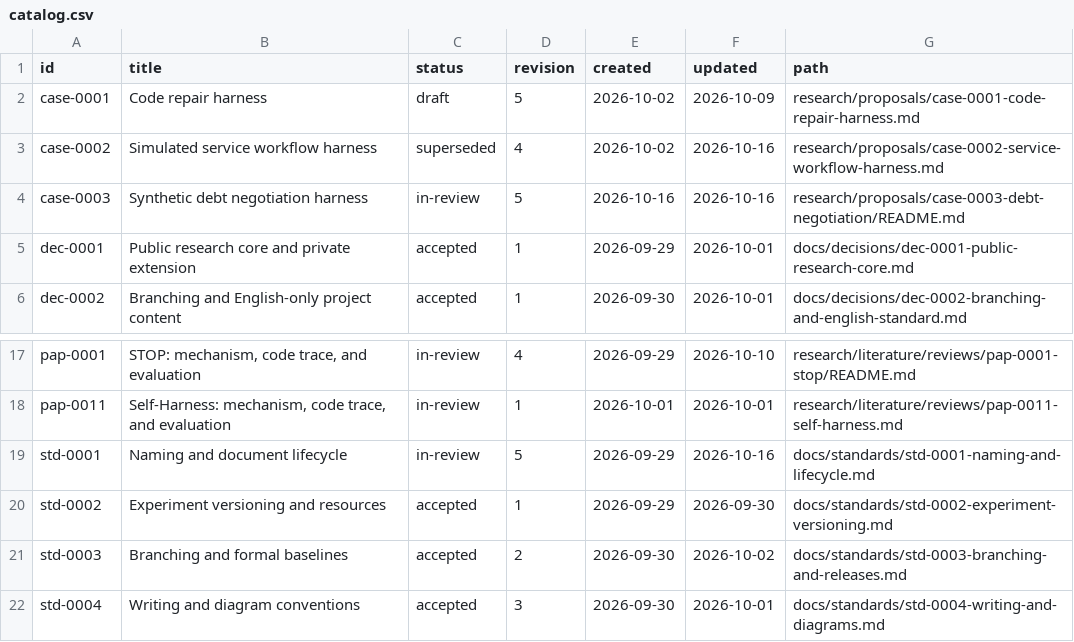
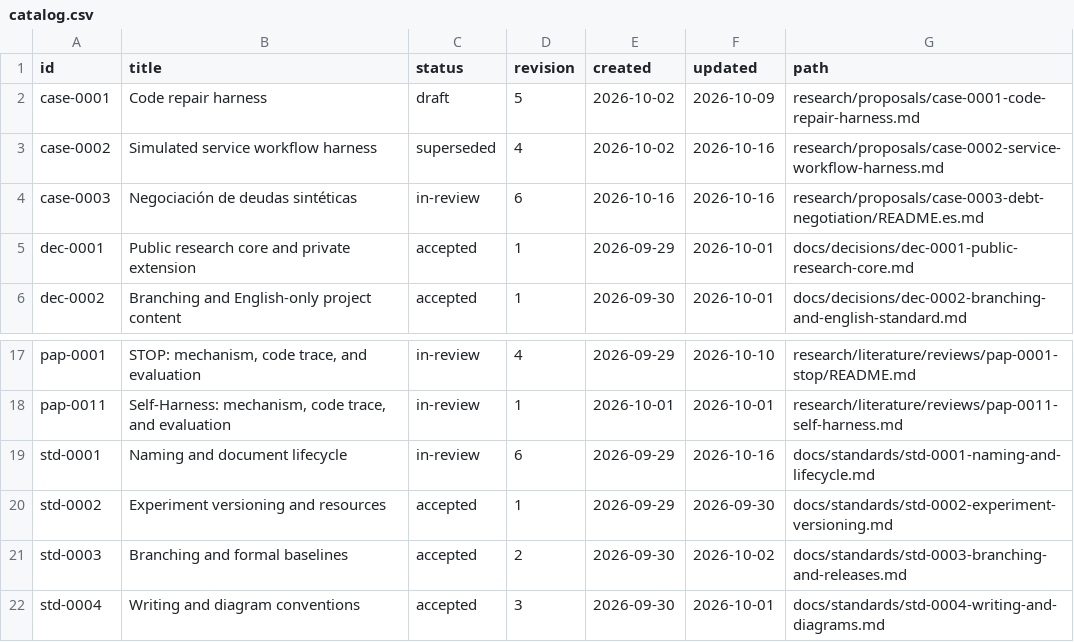
Before and after one commit to jairzinhosantos/thinking-harness, a CSV file: docs/catalog.csv, drawn as a sheet; only a part is shown, gaps mark what is left out.

Commit message:
docs: consolidate case three into one Spanish guide

```diff
--- a/docs/catalog.csv
+++ b/docs/catalog.csv
@@ -3,3 +3,3 @@ case-0001,Code repair harness,draft,5,2026-10-02,2026-10-09,research/proposals/c
 case-0002,Simulated service workflow harness,superseded,4,2026-10-02,2026-10-16,research/proposals/case-0002-service-workflow-harness.md
-case-0003,Synthetic debt negotiation harness,in-review,5,2026-10-16,2026-10-16,research/proposals/case-0003-debt-negotiation/README.md
+case-0003,Negociación de deudas sintéticas,in-review,6,2026-10-16,2026-10-16,research/proposals/case-0003-debt-negotiation/README.es.md
 dec-0001,Public research core and private extension,accepted,1,2026-09-29,2026-10-01,docs/decisions/dec-0001-public-research-core.md
@@ -18,3 +18,3 @@ pap-0001,"STOP: mechanism, code trace, and evaluation",in-review,4,2026-09-29,20
 pap-0011,"Self-Harness: mechanism, code trace, and evaluation",in-review,1,2026-10-01,2026-10-01,research/literature/reviews/pap-0011-self-harness.md
-std-0001,Naming and document lifecycle,in-review,5,2026-09-29,2026-10-16,docs/standards/std-0001-naming-and-lifecycle.md
+std-0001,Naming and document lifecycle,in-review,6,2026-09-29,2026-10-16,docs/standards/std-0001-naming-and-lifecycle.md
 std-0002,Experiment versioning and resources,accepted,1,2026-09-29,2026-09-30,docs/standards/std-0002-experiment-versioning.md
```
Also changed, not shown: 20 other files.
